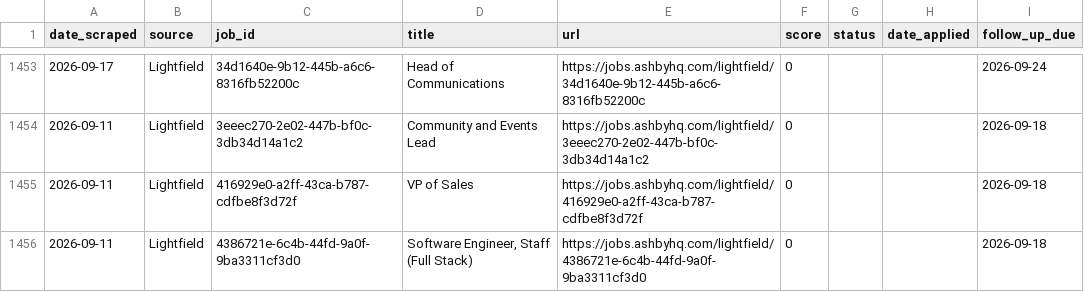
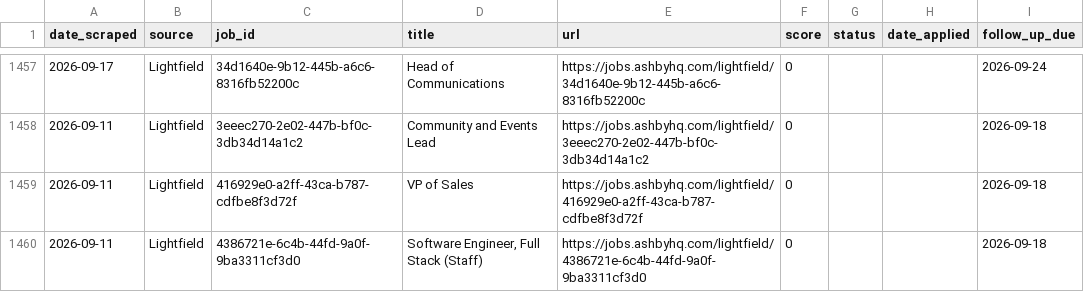
Before and after one commit to niiadjei7/job_monitor, a CSV file: job_search_tracker.csv, drawn as a sheet; only a part is shown, gaps mark what is left out; the diff covers the shown part only.

```diff
--- a/job_search_tracker.csv
+++ b/job_search_tracker.csv
@@ -1455,2 +1459,2 @@ date_scraped,source,job_id,title,url,score,status,date_applied,follow_up_due
 2026-09-11,Lightfield,416929e0-a2ff-43ca-b787-cdfbe8f3d72f,VP of Sales,https://jobs.ashbyhq.com/lightfield/416929e0-a2ff-43ca-b787-cdfbe8f3d72f,0,,,2026-09-18
-2026-09-11,Lightfield,4386721e-6c4b-44fd-9a0f-9ba3311cf3d0,"Software Engineer, Staff (Full Stack)",https://jobs.ashbyhq.com/lightfield/4386721e-6c4b-44fd-9a0f-9ba3311cf3d0,0,,,2026-09-18
+2026-09-11,Lightfield,4386721e-6c4b-44fd-9a0f-9ba3311cf3d0,"Software Engineer, Full Stack (Staff)",https://jobs.ashbyhq.com/lightfield/4386721e-6c4b-44fd-9a0f-9ba3311cf3d0,0,,,2026-09-18
```
Also changed, not shown: 9 added rows and 2 edited cells elsewhere in this file, 1 other file.
